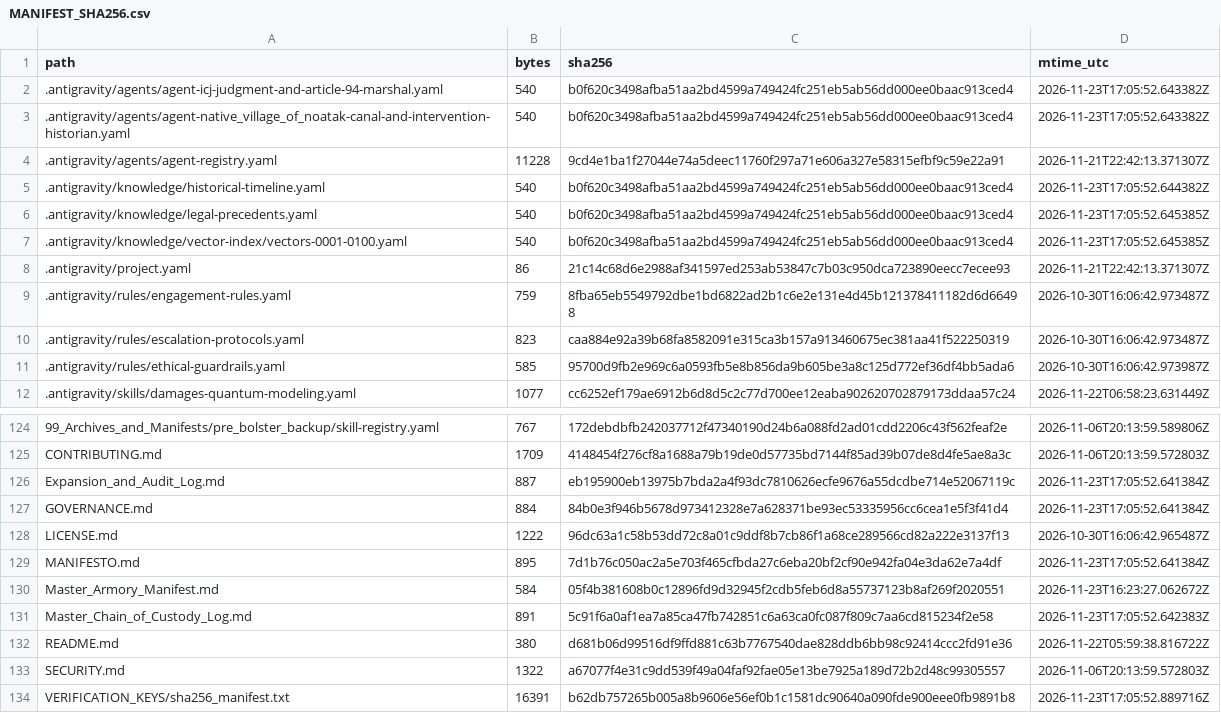
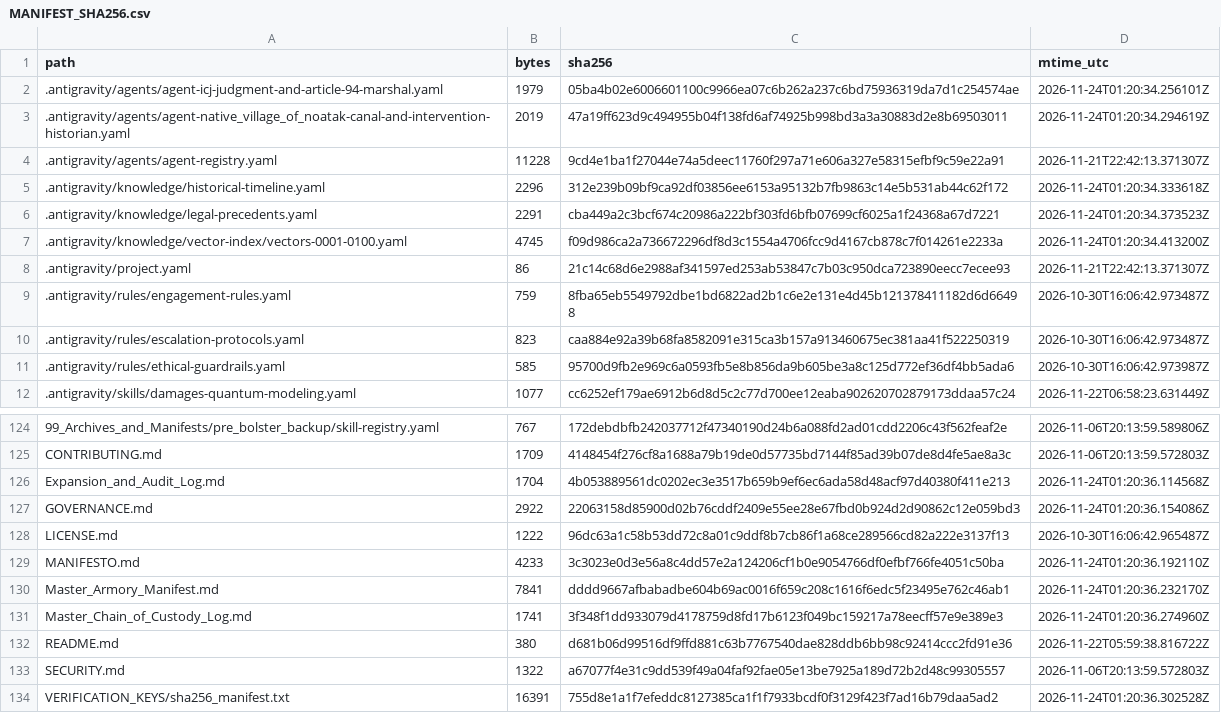
Before and after one commit to GlobalRestitutionAlliance/turtle-island-us-ak-native-village-of-noatak-master-litigation, a CSV file: 99_Archives_and_Manifests/MANIFEST_SHA256.csv, drawn as a sheet; only a part is shown, gaps mark what is left out; the diff covers the shown part only.

```diff
--- a/99_Archives_and_Manifests/MANIFEST_SHA256.csv
+++ b/99_Archives_and_Manifests/MANIFEST_SHA256.csv
@@ -1,8 +1,8 @@
 path,bytes,sha256,mtime_utc
-.antigravity/agents/agent-icj-judgment-and-article-94-marshal.yaml,540,b0f620c3498afba51aa2bd4599a749424fc251eb5ab56dd000ee0baac913ced4,2026-11-23T17:05:52.643382Z
-.antigravity/agents/agent-native_village_of_noatak-canal-and-intervention-historian.yaml,540,b0f620c3498afba51aa2bd4599a749424fc251eb5ab56dd000ee0baac913ced4,2026-11-23T17:05:52.643382Z
+.antigravity/agents/agent-icj-judgment-and-article-94-marshal.yaml,1979,05ba4b02e6006601100c9966ea07c6b262a237c6bd75936319da7d1c254574ae,2026-11-24T01:20:34.256101Z
+.antigravity/agents/agent-native_village_of_noatak-canal-and-intervention-historian.yaml,2019,47a19ff623d9c494955b04f138fd6af74925b998bd3a3a30883d2e8b69503011,2026-11-24T01:20:34.294619Z
 .antigravity/agents/agent-registry.yaml,11228,9cd4e1ba1f27044e74a5deec11760f297a71e606a327e58315efbf9c59e22a91,2026-11-21T22:42:13.371307Z
-.antigravity/knowledge/historical-timeline.yaml,540,b0f620c3498afba51aa2bd4599a749424fc251eb5ab56dd000ee0baac913ced4,2026-11-23T17:05:52.644382Z
-.antigravity/knowledge/legal-precedents.yaml,540,b0f620c3498afba51aa2bd4599a749424fc251eb5ab56dd000ee0baac913ced4,2026-11-23T17:05:52.645385Z
-.antigravity/knowledge/vector-index/vectors-0001-0100.yaml,540,b0f620c3498afba51aa2bd4599a749424fc251eb5ab56dd000ee0baac913ced4,2026-11-23T17:05:52.645385Z
+.antigravity/knowledge/historical-timeline.yaml,2296,312e239b09bf9ca92df03856ee6153a95132b7fb9863c14e5b531ab44c62f172,2026-11-24T01:20:34.333618Z
+.antigravity/knowledge/legal-precedents.yaml,2291,cba449a2c3bcf674c20986a222bf303fd6bfb07699cf6025a1f24368a67d7221,2026-11-24T01:20:34.373523Z
+.antigravity/knowledge/vector-index/vectors-0001-0100.yaml,4745,f09d986ca2a736672296df8d3c1554a4706fcc9d4167cb878c7f014261e2233a,2026-11-24T01:20:34.413200Z
 .antigravity/project.yaml,86,21c14c68d6e2988af341597ed253ab53847c7b03c950dca723890eecc7ecee93,2026-11-21T22:42:13.371307Z
@@ -125,10 +125,10 @@ path,bytes,sha256,mtime_utc
 CONTRIBUTING.md,1709,4148454f276cf8a1688a79b19de0d57735bd7144f85ad39b07de8d4fe5ae8a3c,2026-11-06T20:13:59.572803Z
-Expansion_and_Audit_Log.md,887,eb195900eb13975b7bda2a4f93dc7810626ecfe9676a55dcdbe714e52067119c,2026-11-23T17:05:52.641384Z
-GOVERNANCE.md,884,84b0e3f946b5678d973412328e7a628371be93ec53335956cc6cea1e5f3f41d4,2026-11-23T17:05:52.641384Z
+Expansion_and_Audit_Log.md,1704,4b053889561dc0202ec3e3517b659b9ef6ec6ada58d48acf97d40380f411e213,2026-11-24T01:20:36.114568Z
+GOVERNANCE.md,2922,22063158d85900d02b76cddf2409e55ee28e67fbd0b924d2d90862c12e059bd3,2026-11-24T01:20:36.154086Z
 LICENSE.md,1222,96dc63a1c58b53dd72c8a01c9ddf8b7cb86f1a68ce289566cd82a222e3137f13,2026-10-30T16:06:42.965487Z
-MANIFESTO.md,895,7d1b76c050ac2a5e703f465cfbda27c6eba20bf2cf90e942fa04e3da62e7a4df,2026-11-23T17:05:52.641384Z
-Master_Armory_Manifest.md,584,05f4b381608b0c12896fd9d32945f2cdb5feb6d8a55737123b8af269f2020551,2026-11-23T16:23:27.062672Z
-Master_Chain_of_Custody_Log.md,891,5c91f6a0af1ea7a85ca47fb742851c6a63ca0fc087f809c7aa6cd815234f2e58,2026-11-23T17:05:52.642383Z
+MANIFESTO.md,4233,3c3023e0d3e56a8c4dd57e2a124206cf1b0e9054766df0efbf766fe4051c50ba,2026-11-24T01:20:36.192110Z
+Master_Armory_Manifest.md,7841,dddd9667afbabadbe604b69ac0016f659c208c1616f6edc5f23495e762c46ab1,2026-11-24T01:20:36.232170Z
+Master_Chain_of_Custody_Log.md,1741,3f348f1dd933079d4178759d8fd17b6123f049bc159217a78eecff57e9e389e3,2026-11-24T01:20:36.274960Z
 README.md,380,d681b06d99516df9ffd881c63b7767540dae828ddb6bb98c92414ccc2fd91e36,2026-11-22T05:59:38.816722Z
 SECURITY.md,1322,a67077f4e31c9dd539f49a04faf92fae05e13be7925a189d72b2d48c99305557,2026-11-06T20:13:59.572803Z
-VERIFICATION_KEYS/sha256_manifest.txt,16391,b62db757265b005a8b9606e56ef0b1c1581dc90640a090fde900eee0fb9891b8,2026-11-23T17:05:52.889716Z
+VERIFICATION_KEYS/sha256_manifest.txt,16391,755d8e1a1f7efeddc8127385ca1f1f7933bcdf0f3129f423f7ad16b79daa5ad2,2026-11-24T01:20:36.302528Z
```
Also changed, not shown: 84 edited cells elsewhere in this file, 39 other files.
